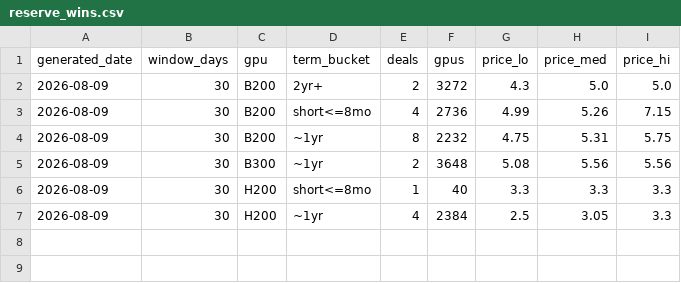
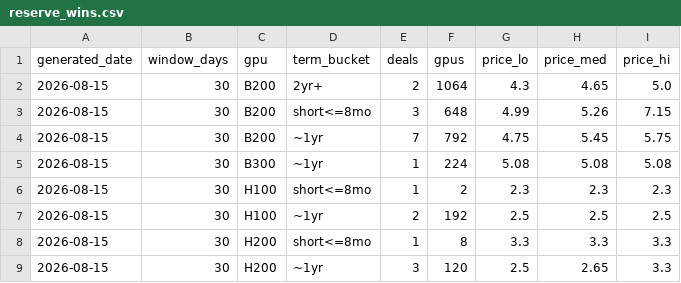
Before and after one commit to koen-nebius/price-monitor, a CSV file: store/reserve_wins.csv, drawn as a sheet.

```diff
--- a/store/reserve_wins.csv
+++ b/store/reserve_wins.csv
@@ -1,7 +1,9 @@
 generated_date,window_days,gpu,term_bucket,deals,gpus,price_lo,price_med,price_hi
-2026-08-09,30,B200,2yr+,2,3272,4.3,5.0,5.0
-2026-08-09,30,B200,short<=8mo,4,2736,4.99,5.26,7.15
-2026-08-09,30,B200,~1yr,8,2232,4.75,5.31,5.75
-2026-08-09,30,B300,~1yr,2,3648,5.08,5.56,5.56
-2026-08-09,30,H200,short<=8mo,1,40,3.3,3.3,3.3
-2026-08-09,30,H200,~1yr,4,2384,2.5,3.05,3.3
+2026-08-15,30,B200,2yr+,2,1064,4.3,4.65,5.0
+2026-08-15,30,B200,short<=8mo,3,648,4.99,5.26,7.15
+2026-08-15,30,B200,~1yr,7,792,4.75,5.45,5.75
+2026-08-15,30,B300,~1yr,1,224,5.08,5.08,5.08
+2026-08-15,30,H100,short<=8mo,1,2,2.3,2.3,2.3
+2026-08-15,30,H100,~1yr,2,192,2.5,2.5,2.5
+2026-08-15,30,H200,short<=8mo,1,8,3.3,3.3,3.3
+2026-08-15,30,H200,~1yr,3,120,2.5,2.65,3.3
```
Also changed, not shown: 2 other files.
